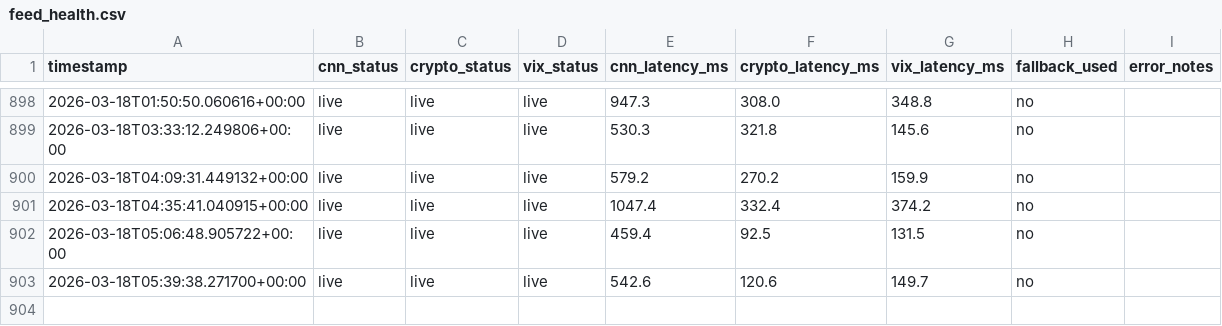
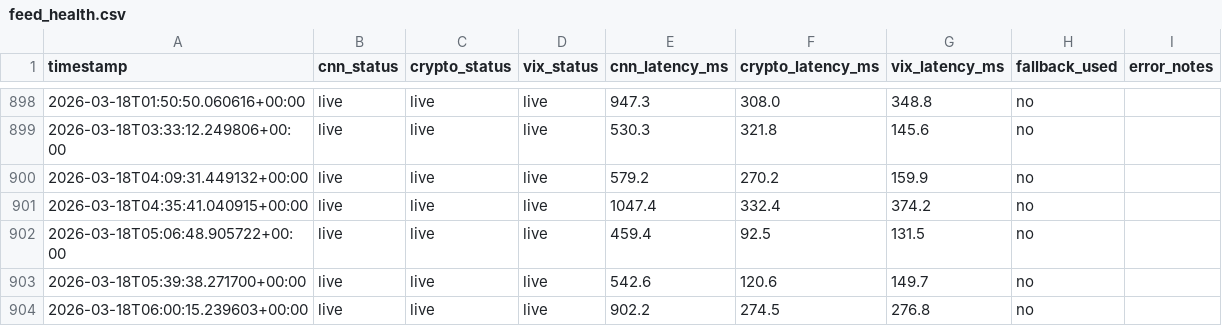
Before and after one commit to akgularda/Cloudy-Shiny, a CSV file: feed_health.csv, drawn as a sheet; only a part is shown, gaps mark what is left out; the diff names each change by its address in the sheet, - before the commit and + after, or states it on an @@ line.

```diff
--- a/feed_health.csv
+++ b/feed_health.csv
+row 904: 2026-03-18T06:00:15.239603+00:00 | live | live | live | 902.2 | 274.5 | 276.8 | no
```
Also changed, not shown: sentiment_data.csv, 1 other file.
